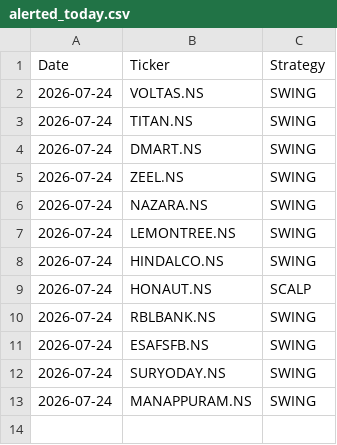
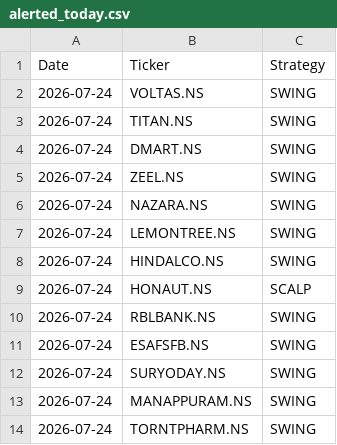
Before and after one commit to johnkasc-lab/MarketStock, a CSV file: alerted_today.csv, drawn as a sheet; the diff names each change by its address in the sheet, - before the commit and + after, or states it on an @@ line.

```diff
--- a/alerted_today.csv
+++ b/alerted_today.csv
+row 14: 2026-07-24 | TORNTPHARM.NS | SWING
```
Also changed, not shown: intraday_trades.csv.
